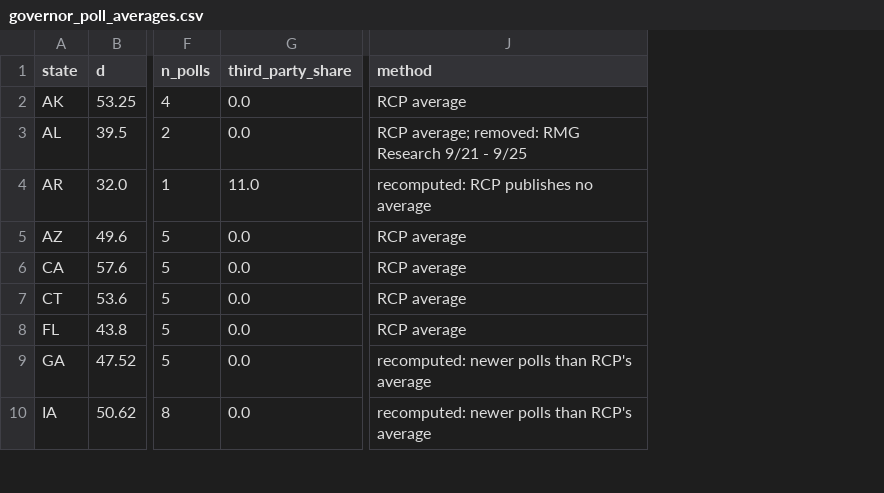
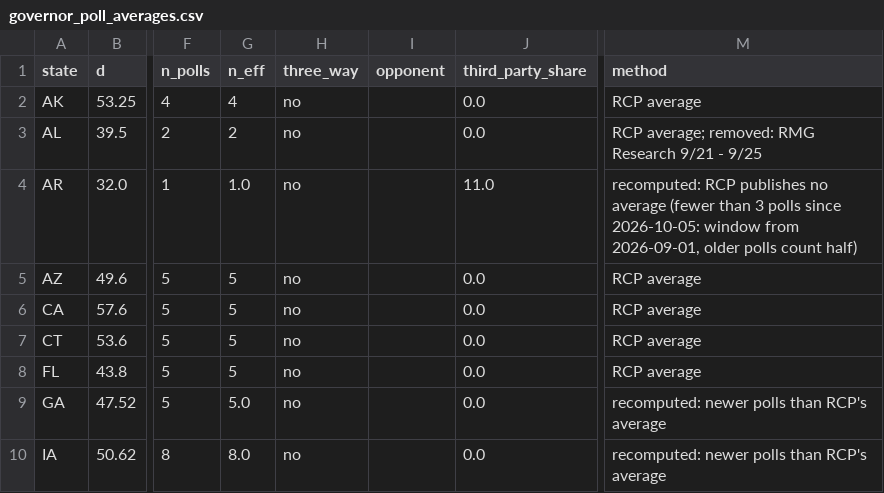
Before and after one commit to tcbDNA/house-2026, a CSV file: backend/data/governor_poll_averages.csv, drawn as a sheet; only a part is shown, gaps mark what is left out; addresses are those after the commit; the diff covers the shown part only; the diff names each change by its address in the sheet, - before the commit and + after, or states it on an @@ line.

```diff
--- a/backend/data/governor_poll_averages.csv
+++ b/backend/data/governor_poll_averages.csv
+column G (n_eff), rows 2-10: 4 | 2 | 1.0 | 5 | 5 | 5 | 5 | 5.0 | 8.0
+column H (three_way), rows 2-10: all no
+column I (opponent), empty
-M4 (method): …no average
+M4 (method): …no average (fewer than 3 polls since 2026-10-05: window from 2026-09-01, older polls count half)
```
Also changed, not shown: 2 added rows and 40 edited cells elsewhere in this file, backend/data/gov_war_computed.csv, 9 other files.
